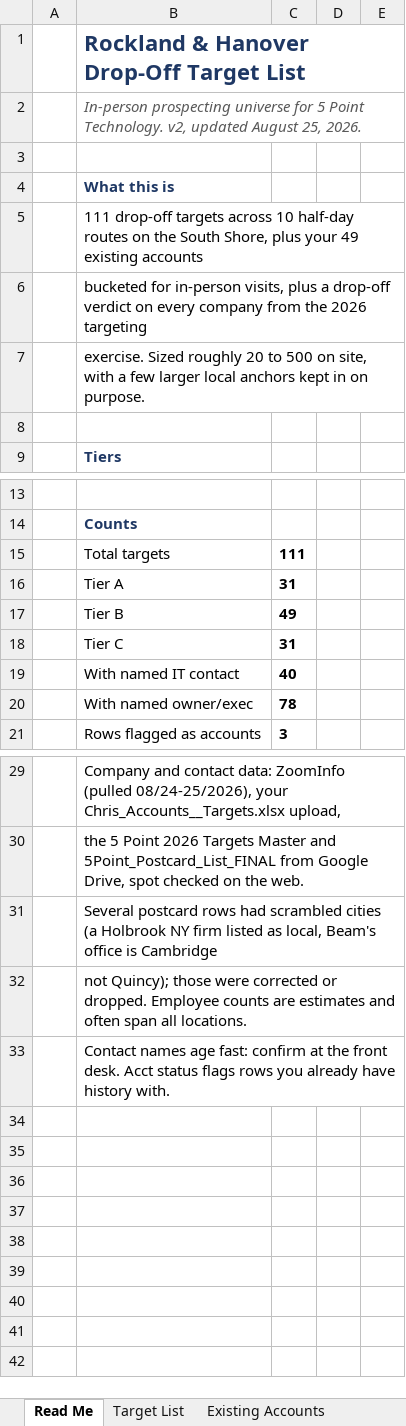
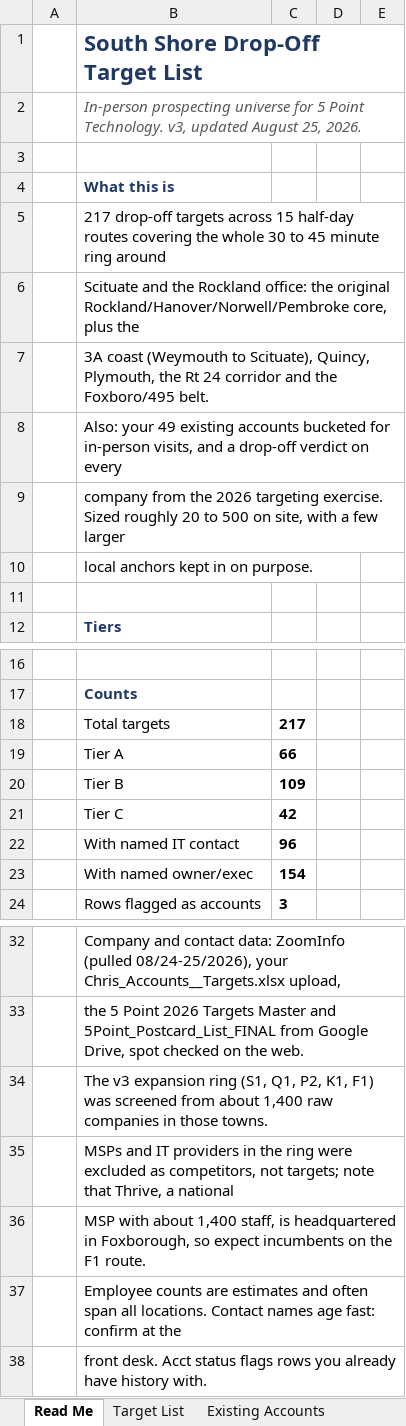
Before and after one commit to WRISTER-AI/5p, an Excel workbook: rockland-hanover-drop-off-targets.xlsx, sheet Read Me, drawn as a sheet; only a part is shown, gaps mark what is left out; values as stored, in another font and other column widths than the file's, no borders; addresses are those after the commit; the diff names each change by its address in the sheet, - before the commit and + after, or states it on an @@ line.

```diff
--- a/rockland-hanover-drop-off-targets.xlsx (sheet Read Me)
+++ b/rockland-hanover-drop-off-targets.xlsx (sheet Read Me)
-B1: Rockland & Hanover Drop-Off Target List
+B1: South Shore Drop-Off Target List
-B2: …Point Technology. v2, updated August…
+B2: …Point Technology. v3, updated August…
-B5: 111 drop-off targets across 10 half-day routes on the South Shore, plus your 49 existing accounts
+B5: 217 drop-off targets across 15 half-day routes covering the whole 30 to 45 minute ring around
-B6: bucketed for in-person visits, plus a drop-off verdict on every company from the 2026 targeting
+B6: Scituate and the Rockland office: the original Rockland/Hanover/Norwell/Pembroke core, plus the
-B7: exercise. Sized roughly 20 to 500 on site, with a few larger local anchors kept in on purpose.
+B7: 3A coast (Weymouth to Scituate), Quincy, Plymouth, the Rt 24 corridor and the Foxboro/495 belt.
+row 8:  | Also: your 49 existing accounts bucketed for in-person visits, and a drop-off verdict on every
+row 9:  | company from the 2026 targeting exercise. Sized roughly 20 to 500 on site, with a few larger
+row 10:  | local anchors kept in on purpose.
-C18: 111
+C18: 217
-C19: 31
+C19: 66
-C20: 49
+C20: 109
-C21: 31
+C21: 42
-C22: 40
+C22: 96
-C23: 78
+C23: 154
-B34: Several postcard rows had scrambled cities (a Holbrook NY firm listed as local, Beam's office is Cambridge
+B34: The v3 expansion ring (S1, Q1, P2, K1, F1) was screened from about 1,400 raw companies in those towns.
-B35: not Quincy); those were corrected or dropped. Employee counts are estimates and often span all locations.
+B35: MSPs and IT providers in the ring were excluded as competitors, not targets; note that Thrive, a national
-B36: Contact names age fast: confirm at the front desk. Acct status flags rows you already have history with.
+B36: MSP with about 1,400 staff, is headquartered in Foxborough, so expect incumbents on the F1 route.
+row 37:  | Employee counts are estimates and often span all locations. Contact names age fast: confirm at the
+row 38:  | front desk. Acct status flags rows you already have history with.
```
Also changed, not shown: sheet Target List, sheet Routes, formulas that keep their value, 3 other files.
